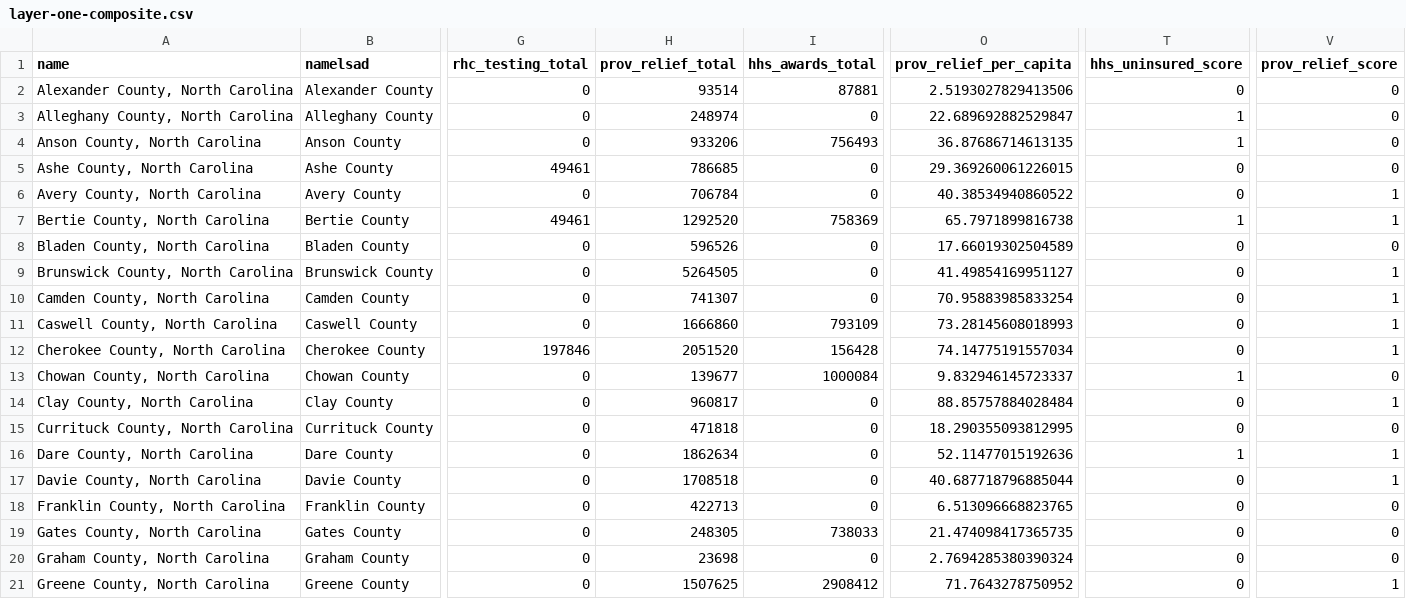
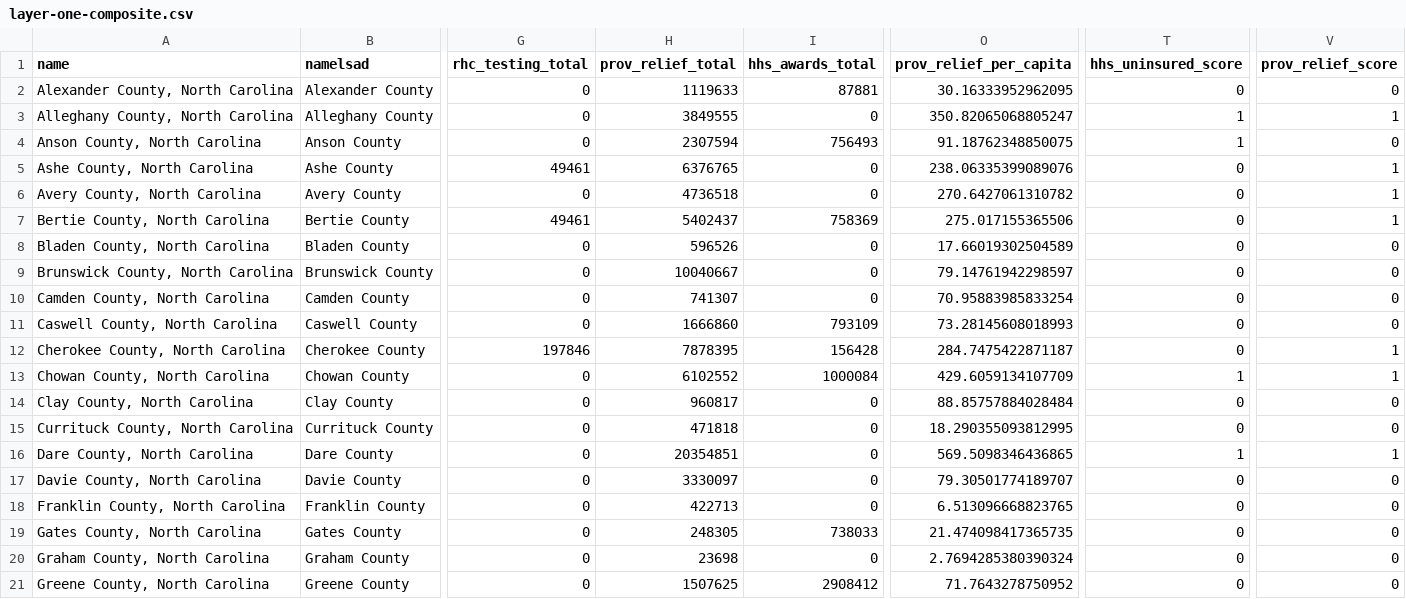
Before and after one commit to ncIMPACT/covid-keys-impact, a CSV file: composite/layer-one-composite.csv, drawn as a sheet; only a part is shown, gaps mark what is left out; the diff covers the shown part only; the diff names each change by its address in the sheet, - before the commit and + after, or states it on an @@ line.

```diff
--- a/composite/layer-one-composite.csv
+++ b/composite/layer-one-composite.csv
-H2 (prov_relief_total): 93514
+H2 (prov_relief_total): 1119633
-O2 (prov_relief_per_capita): 2.5193027829413506
+O2 (prov_relief_per_capita): 30.16333952962095
-H3 (prov_relief_total): 248974
+H3 (prov_relief_total): 3849555
-O3 (prov_relief_per_capita): 22.689692882529847
+O3 (prov_relief_per_capita): 350.82065068805247
-V3 (prov_relief_score): 0
+V3 (prov_relief_score): 1
-H4 (prov_relief_total): 933206
+H4 (prov_relief_total): 2307594
-O4 (prov_relief_per_capita): 36.87686714613135
+O4 (prov_relief_per_capita): 91.18762348850075
-H5 (prov_relief_total): 786685
+H5 (prov_relief_total): 6376765
-O5 (prov_relief_per_capita): 29.369260061226015
+O5 (prov_relief_per_capita): 238.06335399089076
-V5 (prov_relief_score): 0
+V5 (prov_relief_score): 1
-H6 (prov_relief_total): 706784
+H6 (prov_relief_total): 4736518
-O6 (prov_relief_per_capita): 40.38534940860522
+O6 (prov_relief_per_capita): 270.6427061310782
-H7 (prov_relief_total): 1292520
+H7 (prov_relief_total): 5402437
-O7 (prov_relief_per_capita): 65.7971899816738
+O7 (prov_relief_per_capita): 275.017155365506
-T7 (hhs_uninsured_score): 1
+T7 (hhs_uninsured_score): 0
-H9 (prov_relief_total): 5264505
+H9 (prov_relief_total): 10040667
-O9 (prov_relief_per_capita): 41.49854169951127
+O9 (prov_relief_per_capita): 79.14761942298597
-V9:V11 (prov_relief_score): 1
+V9:V11 (prov_relief_score): 0
-H12 (prov_relief_total): 2051520
+H12 (prov_relief_total): 7878395
-O12 (prov_relief_per_capita): 74.14775191557034
+O12 (prov_relief_per_capita): 284.7475422871187
-H13 (prov_relief_total): 139677
+H13 (prov_relief_total): 6102552
-O13 (prov_relief_per_capita): 9.832946145723337
+O13 (prov_relief_per_capita): 429.6059134107709
-V13 (prov_relief_score): 0
+V13 (prov_relief_score): 1
-V14 (prov_relief_score): 1
+V14 (prov_relief_score): 0
-H16 (prov_relief_total): 1862634
+H16 (prov_relief_total): 20354851
-O16 (prov_relief_per_capita): 52.11477015192636
+O16 (prov_relief_per_capita): 569.5098346436865
-H17 (prov_relief_total): 1708518
+H17 (prov_relief_total): 3330097
-O17 (prov_relief_per_capita): 40.687718796885044
+O17 (prov_relief_per_capita): 79.30501774189707
-V17 (prov_relief_score): 1
+V17 (prov_relief_score): 0
-V21 (prov_relief_score): 1
+V21 (prov_relief_score): 0
```
Also changed, not shown: 166 edited cells elsewhere in this file, composite/hhs_provider_relief.csv, composite/hhs_uninsured_relief.csv, 5 other files.
